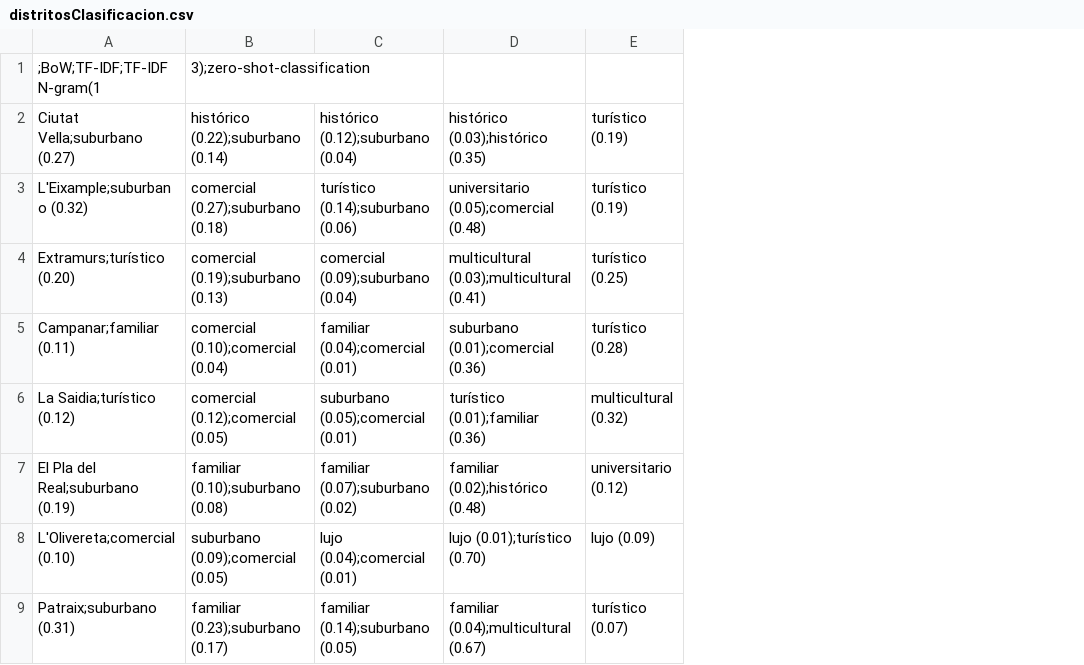
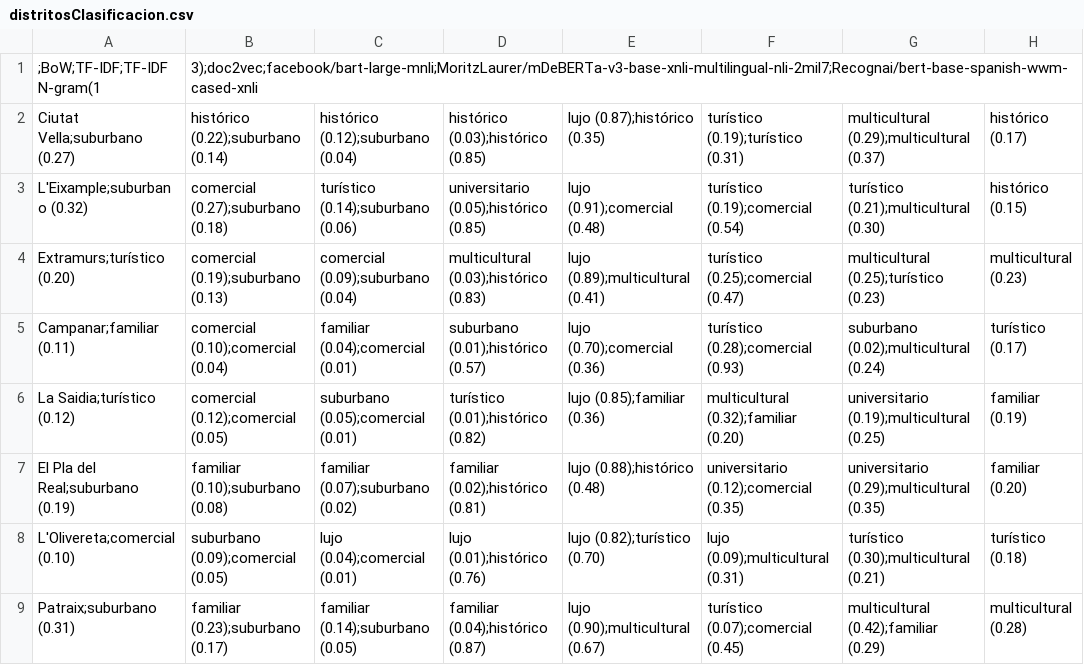
Before and after one commit to esedesam/mcd-nlp-proyecto, a CSV file: data/distritosClasificacion.csv, drawn as a sheet; only a part is shown; removed rows and columns are numbered as before the commit, all else as after; the diff names each change by its address in the sheet, - before the commit and + after, or states it on an @@ line.

Commit message:
Añadidos modelos de zero-shot-classification. Automatizada eleccion de modelo con opinion experto

```diff
--- a/data/distritosClasificacion.csv
+++ b/data/distritosClasificacion.csv
-column D, rows 2-9: histórico (0.03);histórico (0.35) | universitario (0.05);comercial (0.48) | multicultural (0.03);multicultural (0.41) | suburbano (0.01);comercial (0.36) | turístico (0.01);familiar (0.36) | familiar (0.02);histórico (0.48) | lujo (0.01);turístico (0.70) | familiar (0.04);multicultural (0.67)
-column E, rows 2-9: turístico (0.19) | turístico (0.19) | turístico (0.25) | turístico (0.28) | multicultural (0.32) | universitario (0.12) | lujo (0.09) | turístico (0.07)
+column D, rows 2-9: histórico (0.03);histórico (0.85) | universitario (0.05);histórico (0.85) | multicultural (0.03);histórico (0.83) | suburbano (0.01);histórico (0.57) | turístico (0.01);histórico (0.82) | familiar (0.02);histórico (0.81) | lujo (0.01);histórico (0.76) | familiar (0.04);histórico (0.87)
+column E, rows 2-9: lujo (0.87);histórico (0.35) | lujo (0.91);comercial (0.48) | lujo (0.89);multicultural (0.41) | lujo (0.70);comercial (0.36) | lujo (0.85);familiar (0.36) | lujo (0.88);histórico (0.48) | lujo (0.82);turístico (0.70) | lujo (0.90);multicultural (0.67)
+column F, rows 2-9: turístico (0.19);turístico (0.31) | turístico (0.19);comercial (0.54) | turístico (0.25);comercial (0.47) | turístico (0.28);comercial (0.93) | multicultural (0.32);familiar (0.20) | universitario (0.12);comercial (0.35) | lujo (0.09);multicultural (0.31) | turístico (0.07);comercial (0.45)
+column G, rows 2-9: multicultural (0.29);multicultural (0.37) | turístico (0.21);multicultural (0.30) | multicultural (0.25);turístico (0.23) | suburbano (0.02);multicultural (0.24) | universitario (0.19);multicultural (0.25) | universitario (0.29);multicultural (0.35) | turístico (0.30);multicultural (0.21) | multicultural (0.42);familiar (0.29)
+column H, rows 2-9: histórico (0.17) | histórico (0.15) | multicultural (0.23) | turístico (0.17) | familiar (0.19) | familiar (0.20) | turístico (0.18) | multicultural (0.28)
-B1: 3);zero-shot-classification
+B1: 3);doc2vec;facebook/bart-large-mnli;MoritzLaurer/mDeBERTa-v3-base-xnli-multilingual-nli-2mil7;Recognai/bert-base-spanish-wwm-cased-xnli
```
Also changed, not shown: 1 other file.
